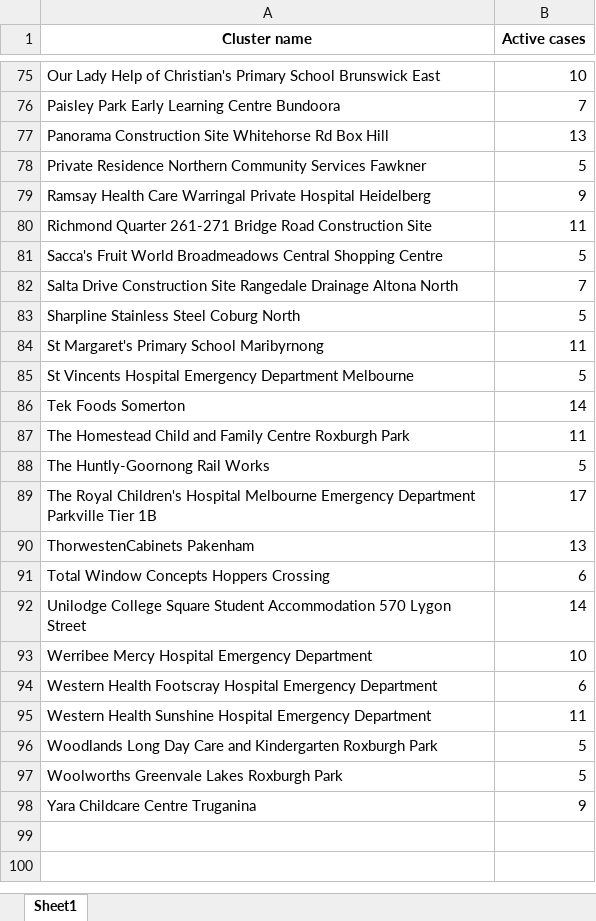
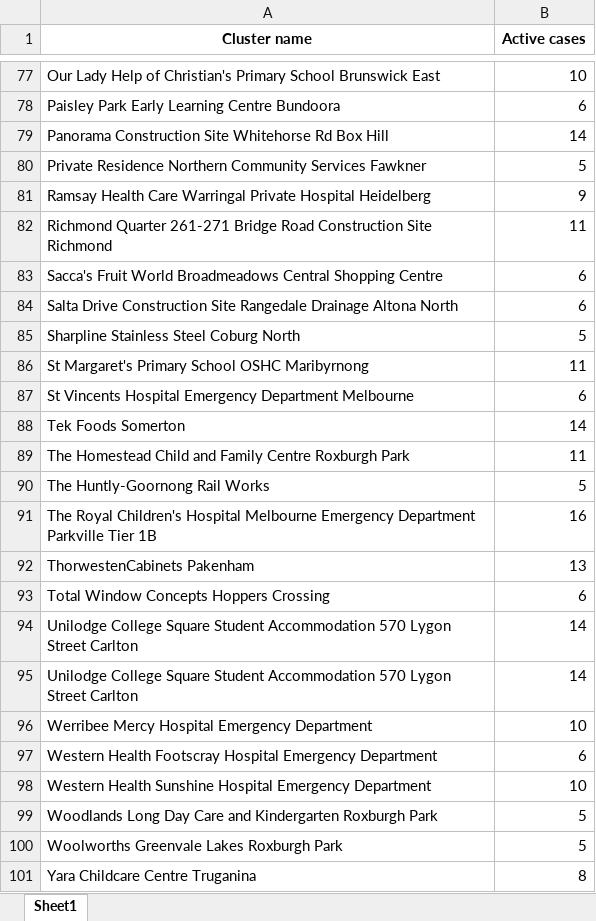
Before and after one commit to Mike-Honey/covid-19-outbreak-paths, an Excel workbook: vic-key-outbreaks_0.xlsx, sheet Sheet1, drawn as a sheet; only a part is shown, gaps mark what is left out; values as stored, in another font and other column widths than the file's, no borders; addresses are those after the commit; the diff covers the shown part only; the diff names each change by its address in the sheet, - before the commit and + after, or states it on an @@ line.

```diff
--- a/vic-key-outbreaks_0.xlsx (sheet Sheet1)
+++ b/vic-key-outbreaks_0.xlsx (sheet Sheet1)
-B78 (Active cases): 7
+B78 (Active cases): 6
-B79 (Active cases): 13
+B79 (Active cases): 14
-A82 (Cluster name): …Construction Site
+A82 (Cluster name): …Construction Site Richmond
-B83 (Active cases): 5
+B83 (Active cases): 6
-B84 (Active cases): 7
+B84 (Active cases): 6
-A86 (Cluster name): St Margaret's Primary School Maribyrnong
+A86 (Cluster name): St Margaret's Primary School OSHC Maribyrnong
-B87 (Active cases): 5
+B87 (Active cases): 6
-B91 (Active cases): 17
+B91 (Active cases): 16
-A94 (Cluster name): …Lygon Street
+A94 (Cluster name): …Lygon Street Carlton
+row 95: Unilodge College Square Student Accommodation 570 Lygon Street Carlton | 14
-B98 (Active cases): 11
+B98 (Active cases): 10
-B101 (Active cases): 9
+B101 (Active cases): 8
```
Also changed, not shown: 8 added rows, 6 removed rows and 30 edited cells elsewhere in this sheet, vic-key-outbreaks_0_diff.xlsx, vic-key-outbreaks_archive.xlsx, 1 other file.
